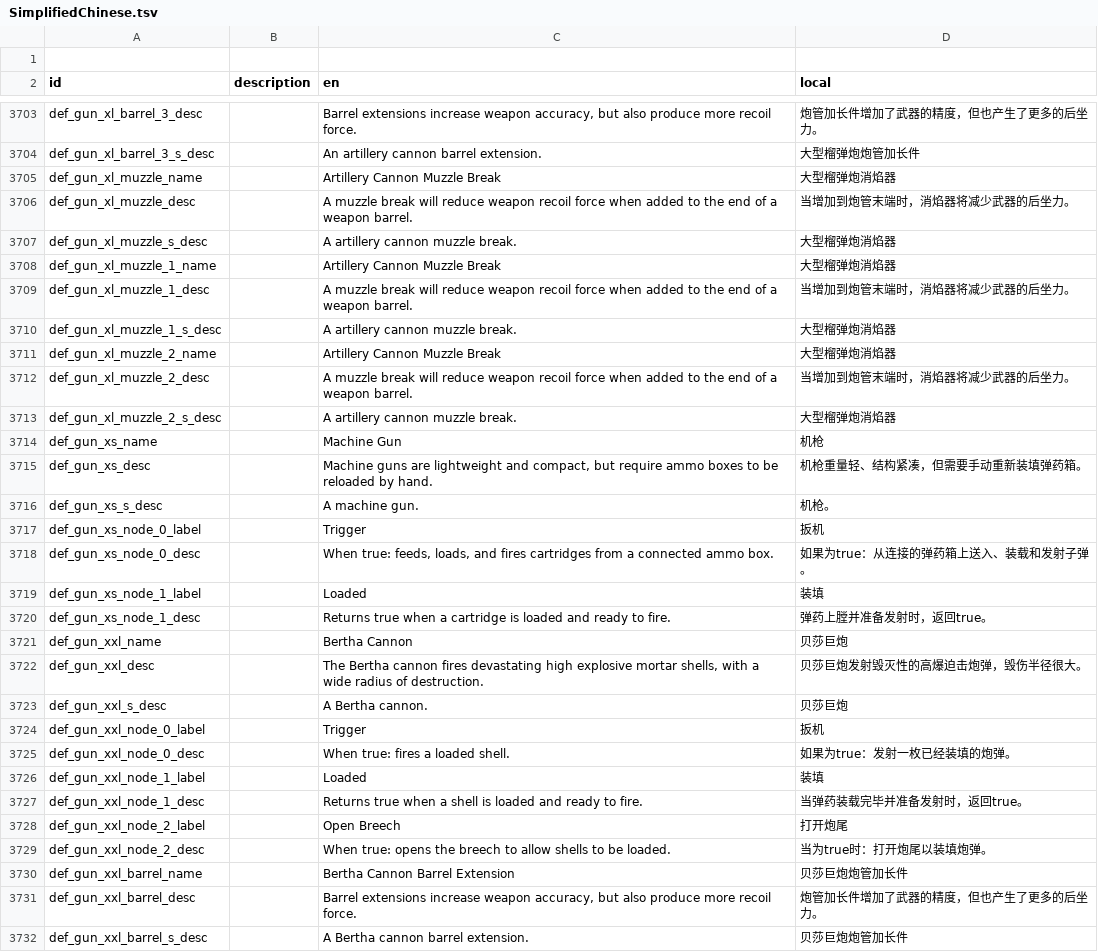
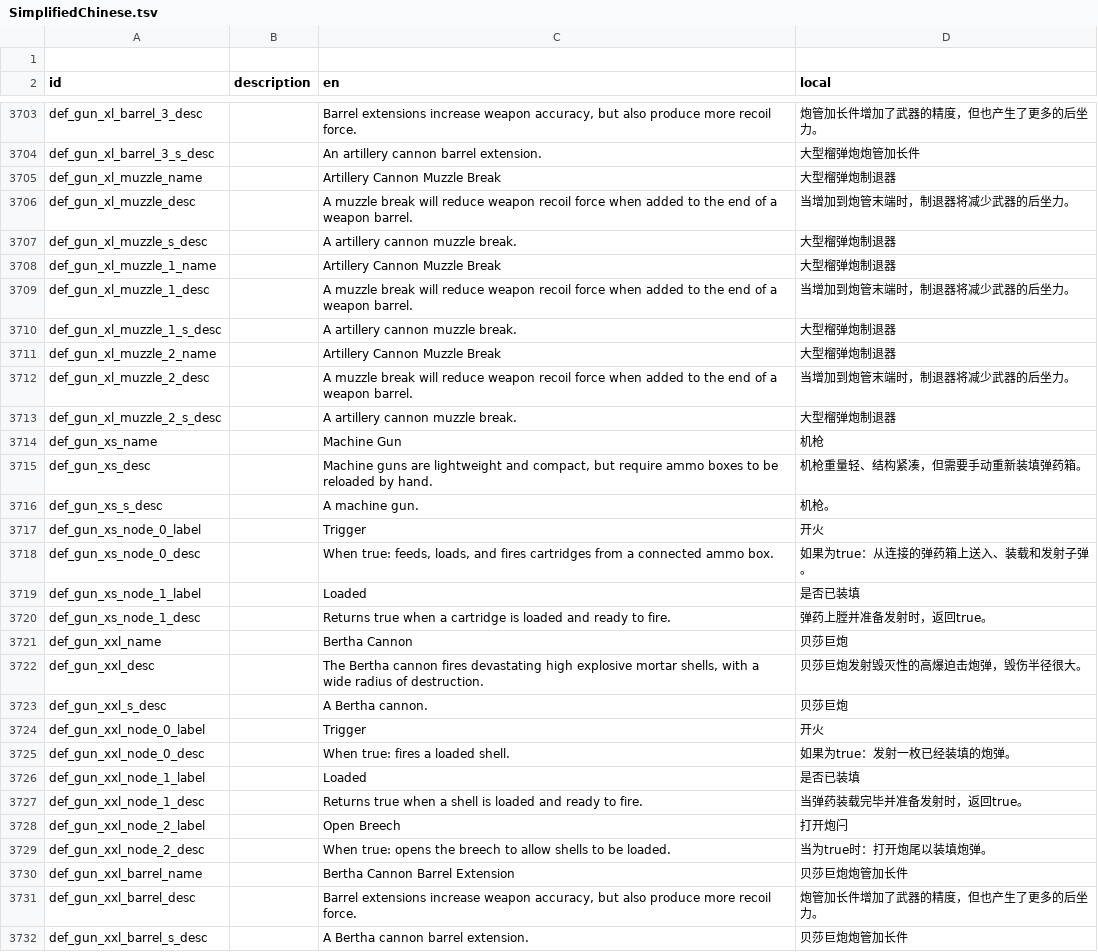
Before and after one commit to BKN46/stormworks-translate-chn, a TSV file: SimplifiedChinese.tsv, drawn as a sheet; only a part is shown, gaps mark what is left out; the diff covers the shown part only.

```diff
--- a/SimplifiedChinese.tsv
+++ b/SimplifiedChinese.tsv
@@ -3704,11 +3704,11 @@ def_gun_xl_barrel_3_desc		Barrel extensions increase weapon accuracy, but also p
 def_gun_xl_barrel_3_s_desc		An artillery cannon barrel extension.	大型榴弹炮炮管加长件
-def_gun_xl_muzzle_name		Artillery Cannon Muzzle Break	大型榴弹炮消焰器
-def_gun_xl_muzzle_desc		A muzzle break will reduce weapon recoil force when added to the end of a weapon barrel.	当增加到炮管末端时，消焰器将减少武器的后坐力。
-def_gun_xl_muzzle_s_desc		A artillery cannon muzzle break.	大型榴弹炮消焰器
-def_gun_xl_muzzle_1_name		Artillery Cannon Muzzle Break	大型榴弹炮消焰器
-def_gun_xl_muzzle_1_desc		A muzzle break will reduce weapon recoil force when added to the end of a weapon barrel.	当增加到炮管末端时，消焰器将减少武器的后坐力。
-def_gun_xl_muzzle_1_s_desc		A artillery cannon muzzle break.	大型榴弹炮消焰器
-def_gun_xl_muzzle_2_name		Artillery Cannon Muzzle Break	大型榴弹炮消焰器
-def_gun_xl_muzzle_2_desc		A muzzle break will reduce weapon recoil force when added to the end of a weapon barrel.	当增加到炮管末端时，消焰器将减少武器的后坐力。
-def_gun_xl_muzzle_2_s_desc		A artillery cannon muzzle break.	大型榴弹炮消焰器
+def_gun_xl_muzzle_name		Artillery Cannon Muzzle Break	大型榴弹炮制退器
+def_gun_xl_muzzle_desc		A muzzle break will reduce weapon recoil force when added to the end of a weapon barrel.	当增加到炮管末端时，制退器将减少武器的后坐力。
+def_gun_xl_muzzle_s_desc		A artillery cannon muzzle break.	大型榴弹炮制退器
+def_gun_xl_muzzle_1_name		Artillery Cannon Muzzle Break	大型榴弹炮制退器
+def_gun_xl_muzzle_1_desc		A muzzle break will reduce weapon recoil force when added to the end of a weapon barrel.	当增加到炮管末端时，制退器将减少武器的后坐力。
+def_gun_xl_muzzle_1_s_desc		A artillery cannon muzzle break.	大型榴弹炮制退器
+def_gun_xl_muzzle_2_name		Artillery Cannon Muzzle Break	大型榴弹炮制退器
+def_gun_xl_muzzle_2_desc		A muzzle break will reduce weapon recoil force when added to the end of a weapon barrel.	当增加到炮管末端时，制退器将减少武器的后坐力。
+def_gun_xl_muzzle_2_s_desc		A artillery cannon muzzle break.	大型榴弹炮制退器
 def_gun_xs_name		Machine Gun	机枪
@@ -3716,5 +3716,5 @@ def_gun_xs_desc		Machine guns are lightweight and compact, but require ammo boxe
 def_gun_xs_s_desc		A machine gun.	机枪。
-def_gun_xs_node_0_label		Trigger	扳机
+def_gun_xs_node_0_label		Trigger	开火
 def_gun_xs_node_0_desc		When true: feeds, loads, and fires cartridges from a connected ammo box.	如果为true：从连接的弹药箱上送入、装载和发射子弹。
-def_gun_xs_node_1_label		Loaded	装填
+def_gun_xs_node_1_label		Loaded	是否已装填
 def_gun_xs_node_1_desc		Returns true when a cartridge is loaded and ready to fire.	弹药上膛并准备发射时，返回true。
@@ -3723,7 +3723,7 @@ def_gun_xxl_desc		The Bertha cannon fires devastating high explosive mortar shel
 def_gun_xxl_s_desc		A Bertha cannon.	贝莎巨炮
-def_gun_xxl_node_0_label		Trigger	扳机
+def_gun_xxl_node_0_label		Trigger	开火
 def_gun_xxl_node_0_desc		When true: fires a loaded shell.	如果为true：发射一枚已经装填的炮弹。
-def_gun_xxl_node_1_label		Loaded	装填
+def_gun_xxl_node_1_label		Loaded	是否已装填
 def_gun_xxl_node_1_desc		Returns true when a shell is loaded and ready to fire.	当弹药装载完毕并准备发射时，返回true。
-def_gun_xxl_node_2_label		Open Breech	打开炮尾
+def_gun_xxl_node_2_label		Open Breech	打开炮闩
 def_gun_xxl_node_2_desc		When true: opens the breech to allow shells to be loaded.	当为true时：打开炮尾以装填炮弹。
```
Also changed, not shown: 79 edited cells elsewhere in this file.
